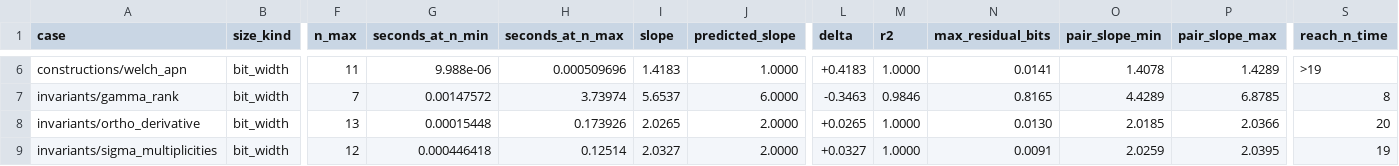
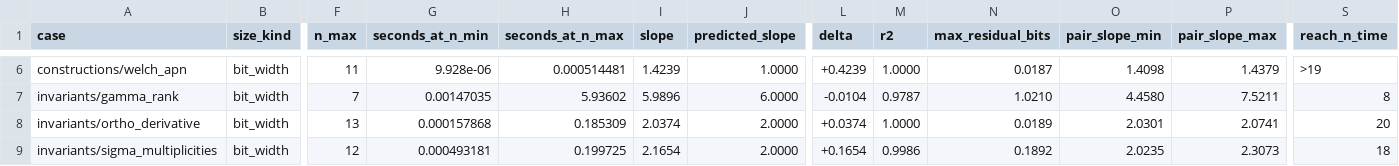
Before and after one commit to siqueiratf/VBF.jl, a CSV file: bench/generated/crossing_growth.csv, drawn as a sheet; only a part is shown, gaps mark what is left out; the diff covers the shown part only; the diff names each change by its address in the sheet, - before the commit and + after, or states it on an @@ line.

```diff
--- a/bench/generated/crossing_growth.csv
+++ b/bench/generated/crossing_growth.csv
-G6 (seconds_at_n_min): 9.988e-06
+G6 (seconds_at_n_min): 9.928e-06
-H6 (seconds_at_n_max): 0.000509696
+H6 (seconds_at_n_max): 0.000514481
-I6 (slope): 1.4183
+I6 (slope): 1.4239
-L6 (delta): +0.4183
+L6 (delta): +0.4239
-N6 (max_residual_bits): 0.0141
+N6 (max_residual_bits): 0.0187
-O6 (pair_slope_min): 1.4078
+O6 (pair_slope_min): 1.4098
-P6 (pair_slope_max): 1.4289
+P6 (pair_slope_max): 1.4379
-G7 (seconds_at_n_min): 0.00147572
+G7 (seconds_at_n_min): 0.00147035
-H7 (seconds_at_n_max): 3.73974
+H7 (seconds_at_n_max): 5.93602
-I7 (slope): 5.6537
+I7 (slope): 5.9896
-L7 (delta): -0.3463
+L7 (delta): -0.0104
-M7 (r2): 0.9846
+M7 (r2): 0.9787
-N7 (max_residual_bits): 0.8165
+N7 (max_residual_bits): 1.0210
-O7 (pair_slope_min): 4.4289
+O7 (pair_slope_min): 4.4580
-P7 (pair_slope_max): 6.8785
+P7 (pair_slope_max): 7.5211
-G8 (seconds_at_n_min): 0.00015448
+G8 (seconds_at_n_min): 0.000157868
-H8 (seconds_at_n_max): 0.173926
+H8 (seconds_at_n_max): 0.185309
-I8 (slope): 2.0265
+I8 (slope): 2.0374
-L8 (delta): +0.0265
+L8 (delta): +0.0374
-N8 (max_residual_bits): 0.0130
+N8 (max_residual_bits): 0.0189
-O8 (pair_slope_min): 2.0185
+O8 (pair_slope_min): 2.0301
-P8 (pair_slope_max): 2.0366
+P8 (pair_slope_max): 2.0741
-G9 (seconds_at_n_min): 0.000446418
+G9 (seconds_at_n_min): 0.000493181
-H9 (seconds_at_n_max): 0.12514
+H9 (seconds_at_n_max): 0.199725
-I9 (slope): 2.0327
+I9 (slope): 2.1654
-L9 (delta): +0.0327
+L9 (delta): +0.1654
-M9 (r2): 1.0000
+M9 (r2): 0.9986
-N9 (max_residual_bits): 0.0091
+N9 (max_residual_bits): 0.1892
-O9 (pair_slope_min): 2.0259
+O9 (pair_slope_min): 2.0235
-P9 (pair_slope_max): 2.0395
+P9 (pair_slope_max): 2.3073
-S9 (reach_n_time): 19
+S9 (reach_n_time): 18
```
Also changed, not shown: 124 edited cells elsewhere in this file, bench/generated/benchmarks.csv, bench/generated/crossing_memory.csv, 12 other files.
